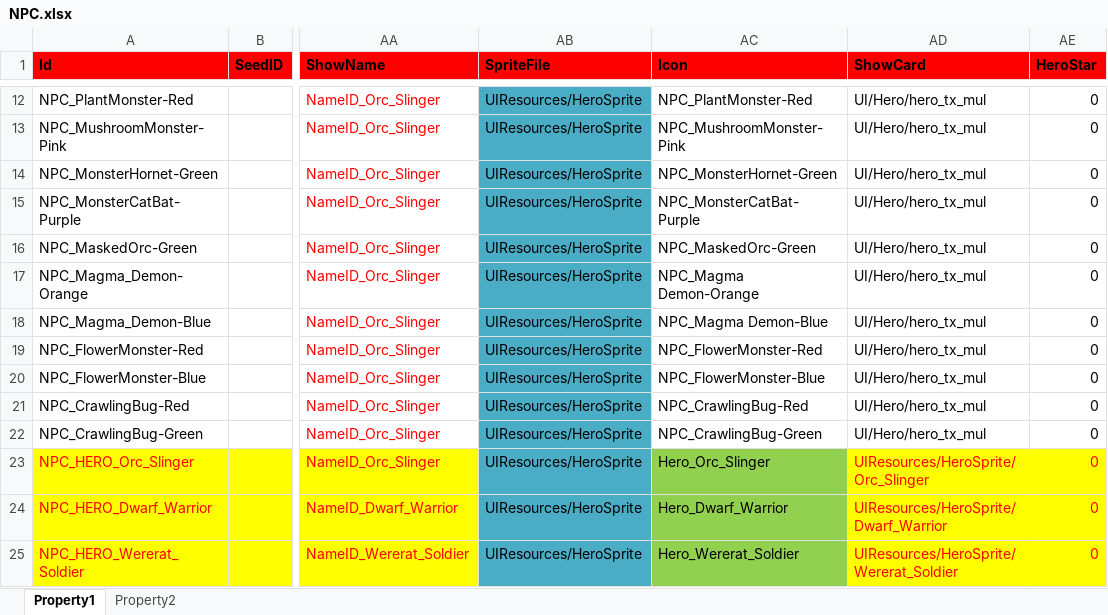
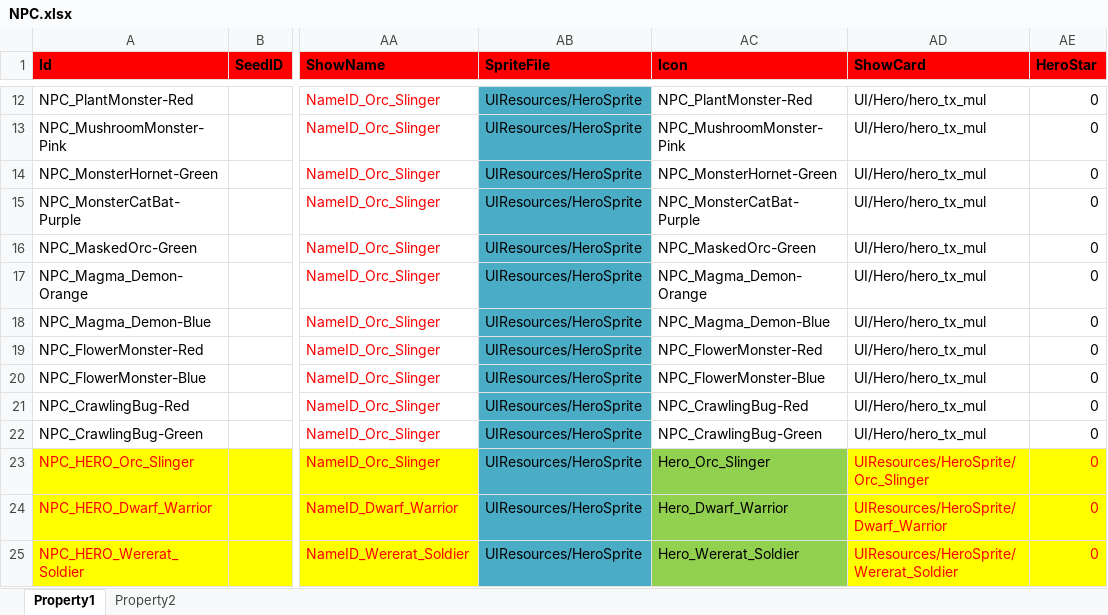
Before and after one commit to hu-81/NoahGameFramee, an Excel workbook: _Out/NFDataCfg/Excel/NPC.xlsx, sheet Property1, drawn as a sheet; only a part is shown, gaps mark what is left out; values as stored, in another font and other column widths than the file's, no borders; the diff names each change by its address in the sheet, - before the commit and + after, or states it on an @@ line.

```diff
--- a/_Out/NFDataCfg/Excel/NPC.xlsx (sheet Property1)
+++ b/_Out/NFDataCfg/Excel/NPC.xlsx (sheet Property1)
-AC17 (Icon): NPC_Magma Demon-Orange
+AC17 (Icon): NPC_Magma_Demon-Orange
-AC18 (Icon): NPC_Magma Demon-Blue
+AC18 (Icon): NPC_Magma_Demon-Blue
```
Also changed, not shown: 7 other files.
